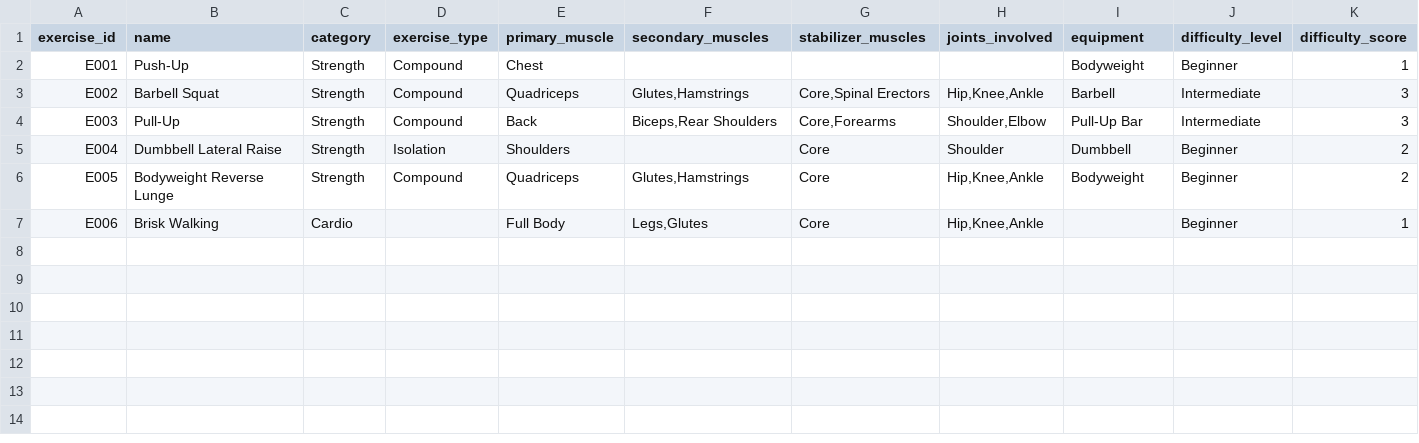
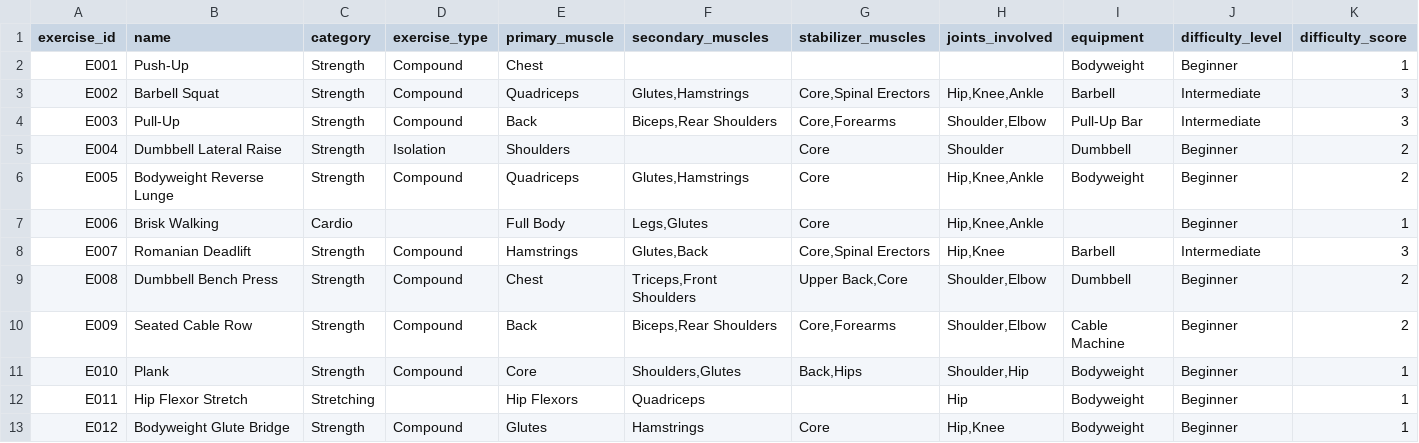
Before and after one commit to wa1eed2/AI-Fitness, a CSV file: data/exercises/exercises.csv, drawn as a sheet; only a part is shown; rows hold the shown columns only; the diff names each change by its address in the sheet, - before the commit and + after, or states it on an @@ line.

```diff
--- a/data/exercises/exercises.csv
+++ b/data/exercises/exercises.csv
+row 8: E007 | Romanian Deadlift | Strength | Compound | Hamstrings | Glutes,Back | Core,Spinal Erectors | Hip,Knee | Barbell | Intermediate | 3
+row 9: E008 | Dumbbell Bench Press | Strength | Compound | Chest | Triceps,Front Shoulders | Upper Back,Core | Shoulder,Elbow | Dumbbell | Beginner | 2
+row 10: E009 | Seated Cable Row | Strength | Compound | Back | Biceps,Rear Shoulders | Core,Forearms | Shoulder,Elbow | Cable Machine | Beginner | 2
+row 11: E010 | Plank | Strength | Compound | Core | Shoulders,Glutes | Back,Hips | Shoulder,Hip | Bodyweight | Beginner | 1
+row 12: E011 | Hip Flexor Stretch | Stretching |  | Hip Flexors | Quadriceps |  | Hip | Bodyweight | Beginner | 1
+row 13: E012 | Bodyweight Glute Bridge | Strength | Compound | Glutes | Hamstrings | Core | Hip,Knee | Bodyweight | Beginner | 1
```
Also changed, not shown: 1 other file.
